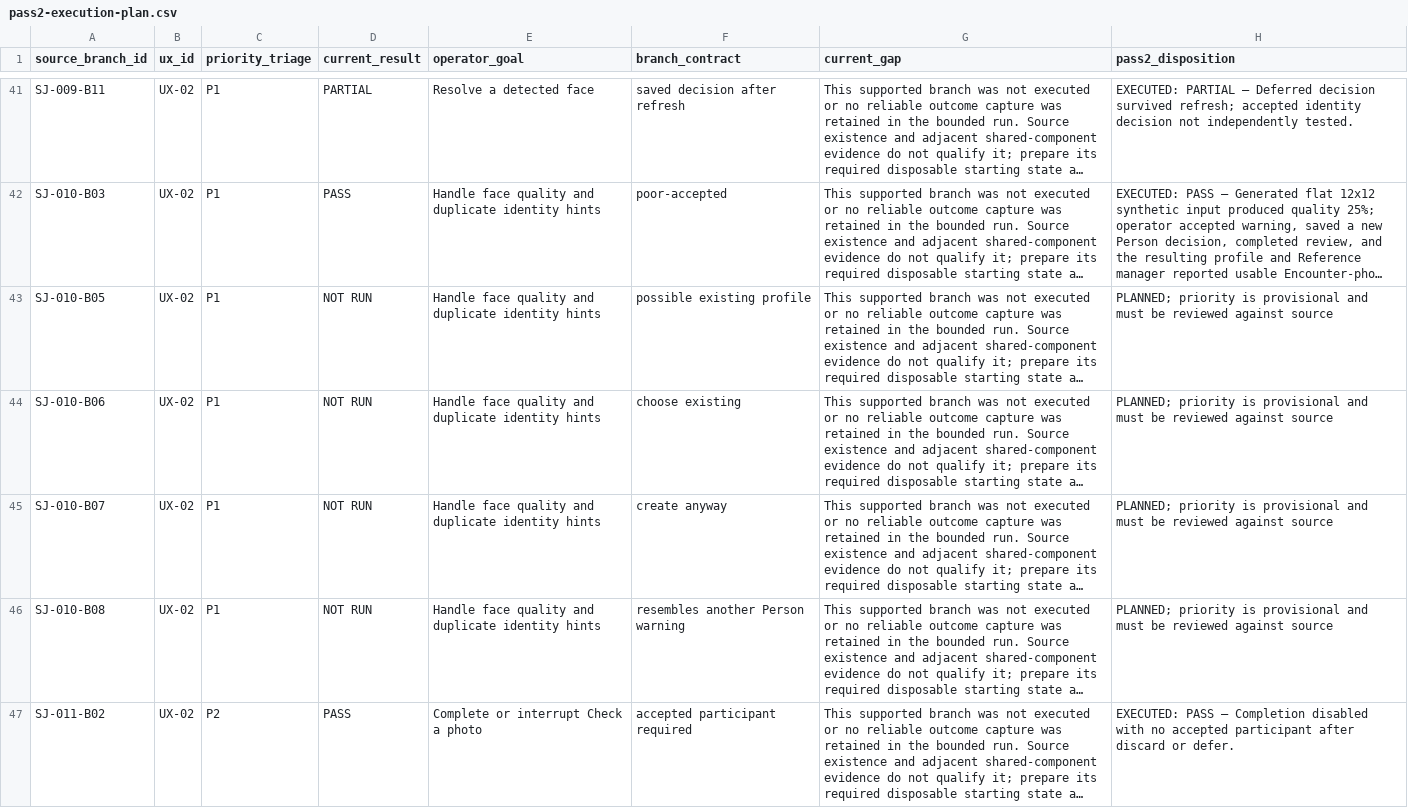
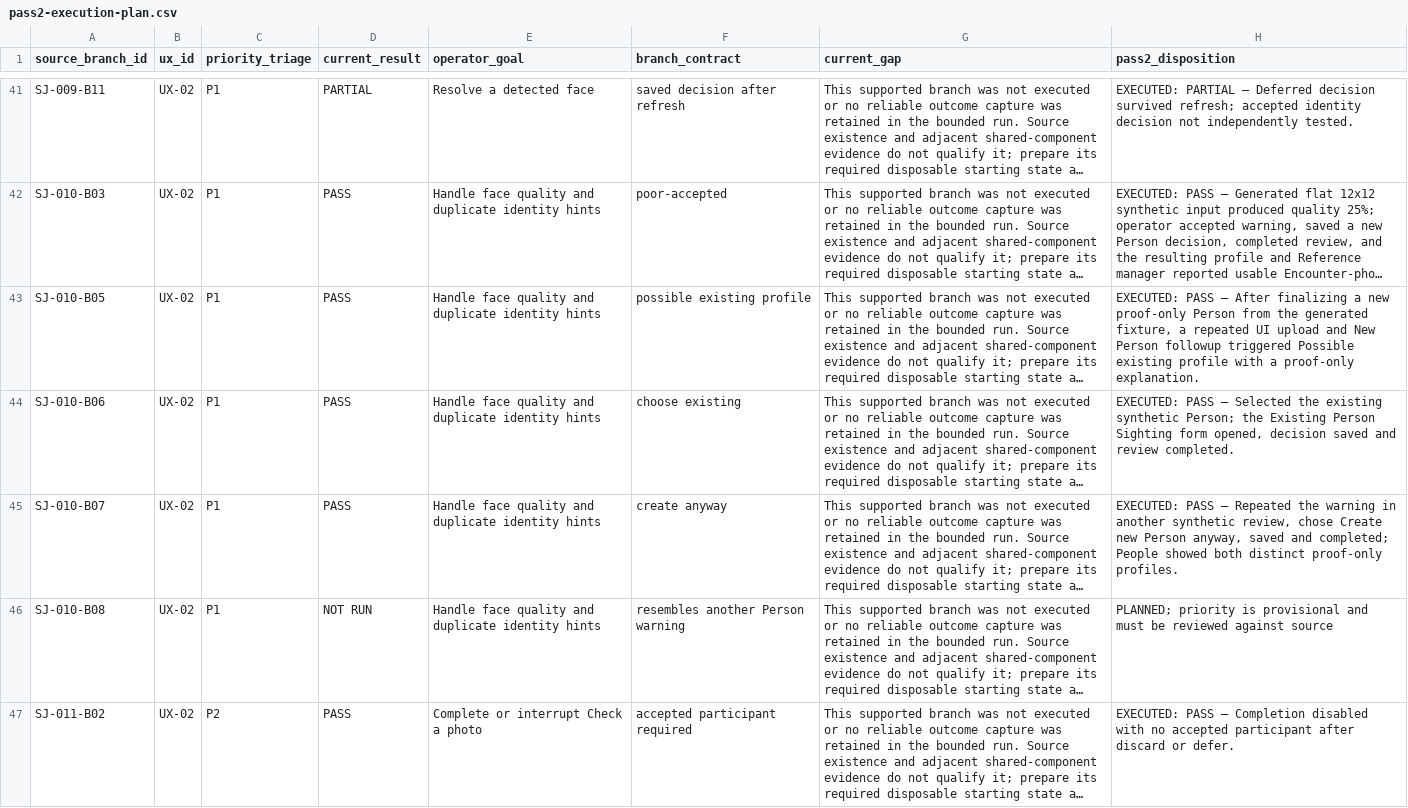
Before and after one commit to suraj-singh12/sentri-face-edge, a CSV file: audit-results/issue-6/pass2-execution-plan.csv, drawn as a sheet; only a part is shown, gaps mark what is left out; long unchanged cells end in …; the diff names each change by its address in the sheet, - before the commit and + after, or states it on an @@ line.

```diff
--- a/audit-results/issue-6/pass2-execution-plan.csv
+++ b/audit-results/issue-6/pass2-execution-plan.csv
-D43:D45 (current_result): NOT RUN
+D43:D45 (current_result): PASS
-H43 (pass2_disposition): PLANNED; priority is provisional and must be reviewed against source
+H43 (pass2_disposition): EXECUTED: PASS — After finalizing a new proof-only Person from the generated fixture, a repeated UI upload and New Person followup triggered Possible existing profile with a proof-only explanation.
-H44 (pass2_disposition): PLANNED; priority is provisional and must be reviewed against source
+H44 (pass2_disposition): EXECUTED: PASS — Selected the existing synthetic Person; the Existing Person Sighting form opened, decision saved and review completed.
-H45 (pass2_disposition): PLANNED; priority is provisional and must be reviewed against source
+H45 (pass2_disposition): EXECUTED: PASS — Repeated the warning in another synthetic review, chose Create new Person anyway, saved and completed; People showed both distinct proof-only profiles.
```
Also changed, not shown: audit-results/issue-6/branch-coverage.csv, audit-results/issue-6/captured-overlays.csv, 14 other files.
